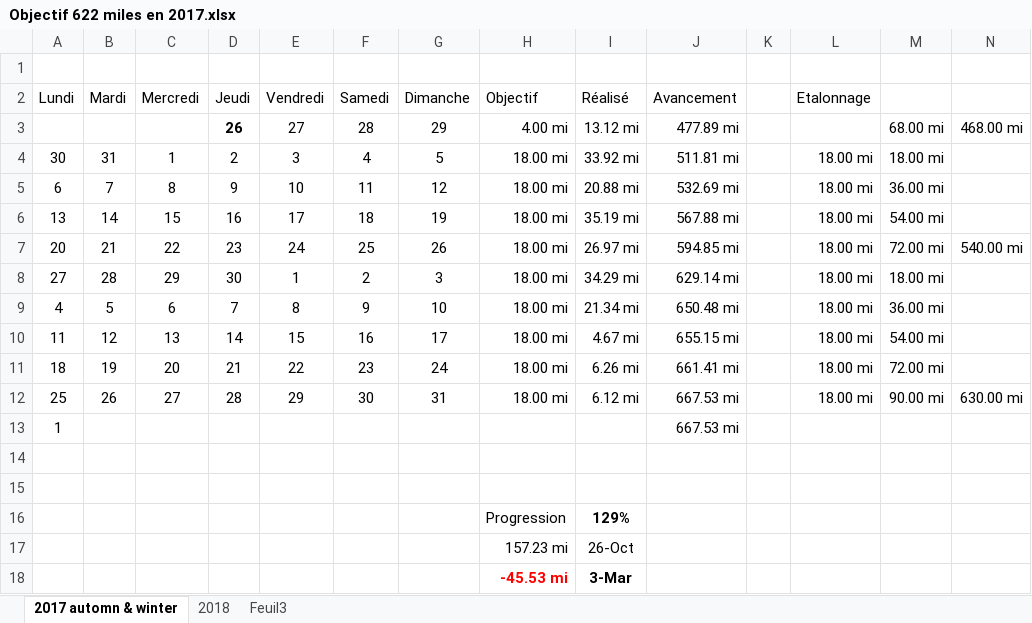
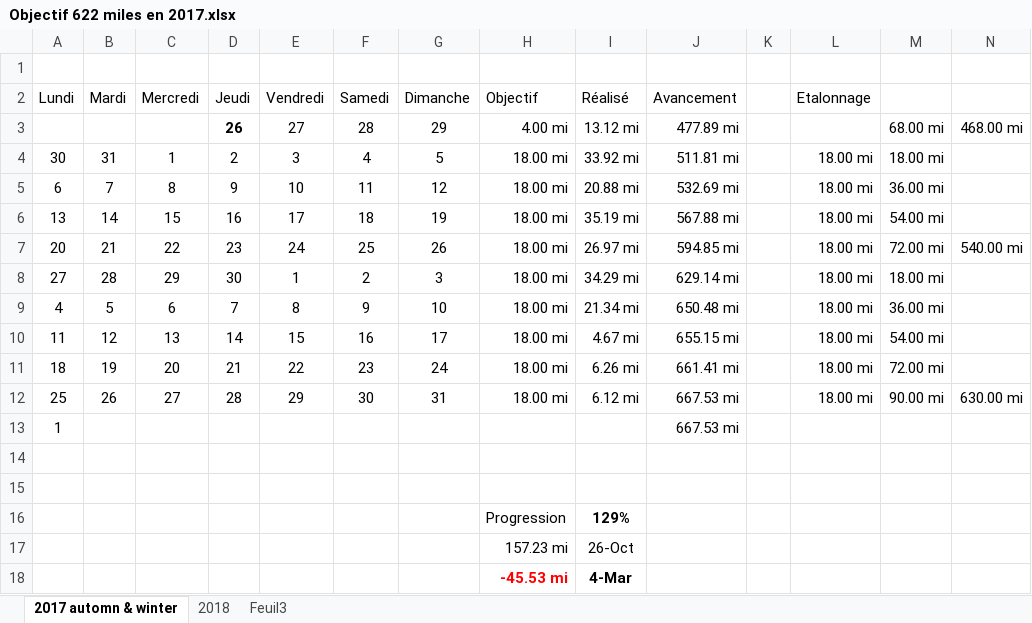
Before and after one commit to yakobibus/Essais, an Excel workbook: Src/622 miles/Objectif 622 miles en 2017.xlsx, sheet 2017 automn & winter, drawn as a sheet; values as stored, in another font and other column widths than the file's, no borders; conditional formats and table styles not drawn; the diff names each change by its address in the sheet, - before the commit and + after, or states it on an @@ line.

```diff
--- a/Src/622 miles/Objectif 622 miles en 2017.xlsx (sheet 2017 automn & winter)
+++ b/Src/622 miles/Objectif 622 miles en 2017.xlsx (sheet 2017 automn & winter)
-I18 (Réalisé): 3-Mar
+I18 (Réalisé): 4-Mar
```
Also changed, not shown: sheet 2018.
